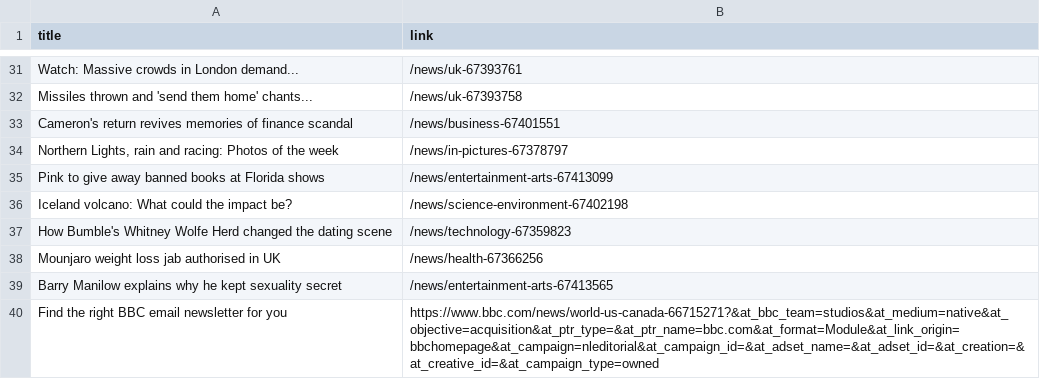
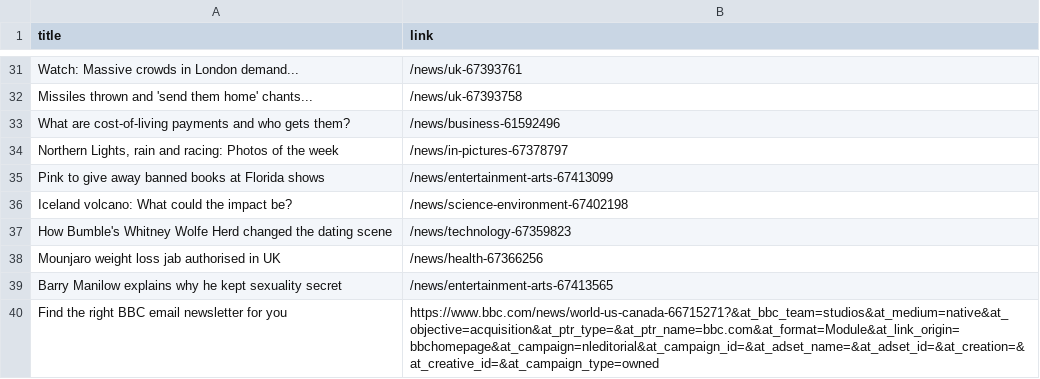
Before and after one commit to luyi-eve/automatic-scraper-bbc, a CSV file: bbc.csv, drawn as a sheet; only a part is shown, gaps mark what is left out.

```diff
--- a/bbc.csv
+++ b/bbc.csv
@@ -32,3 +32,3 @@ Watch: Massive crowds in London demand...,/news/uk-67393761
 Missiles thrown and 'send them home' chants...,/news/uk-67393758
-Cameron's return revives memories of finance scandal,/news/business-67401551
+What are cost-of-living payments and who gets them?,/news/business-61592496
 "Northern Lights, rain and racing: Photos of the week",/news/in-pictures-67378797
```
